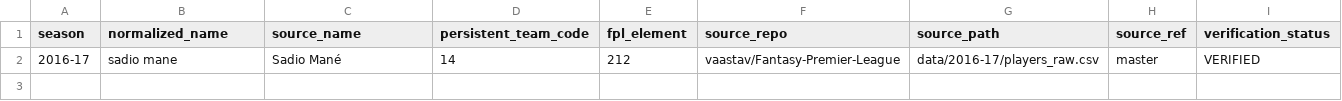
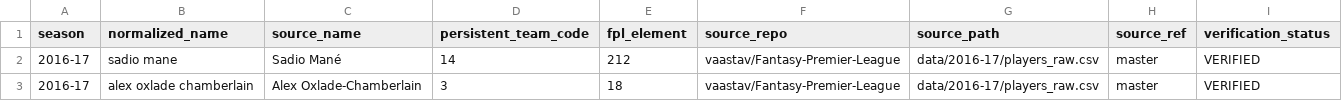
Before and after one commit to dallum96-gif/football-research-lab, a CSV file: data/raw/fpl_historical_identity_fallback.csv, drawn as a sheet.

Commit message:
Add verified historical FPL fallback for Oxlade-Chamberlain

```diff
--- a/data/raw/fpl_historical_identity_fallback.csv
+++ b/data/raw/fpl_historical_identity_fallback.csv
@@ -2 +2,2 @@ season,normalized_name,source_name,persistent_team_code,fpl_element,source_repo,
 2016-17,sadio mane,Sadio Mané,14,212,vaastav/Fantasy-Premier-League,data/2016-17/players_raw.csv,master,VERIFIED
+2016-17,alex oxlade chamberlain,Alex Oxlade-Chamberlain,3,18,vaastav/Fantasy-Premier-League,data/2016-17/players_raw.csv,master,VERIFIED
```
